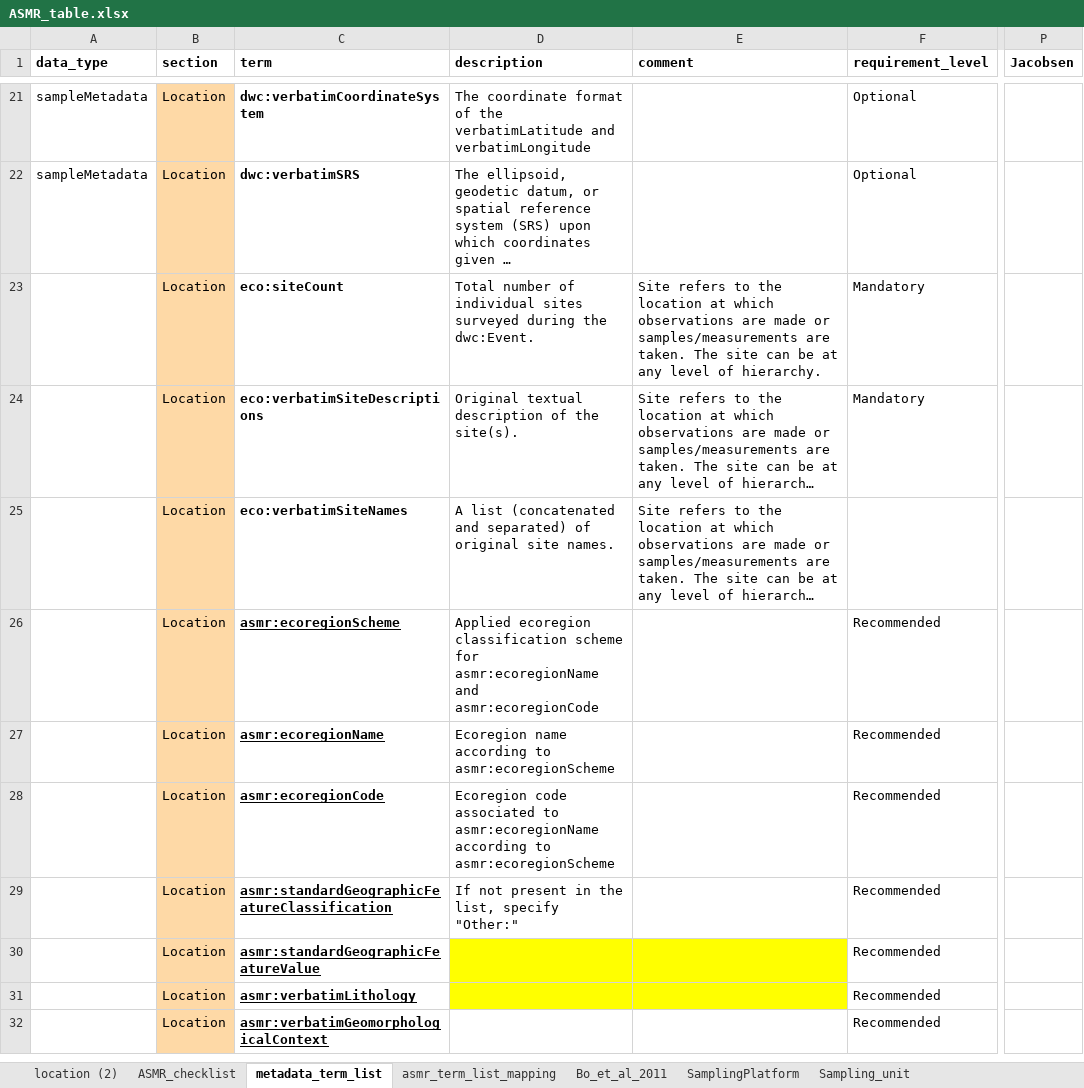
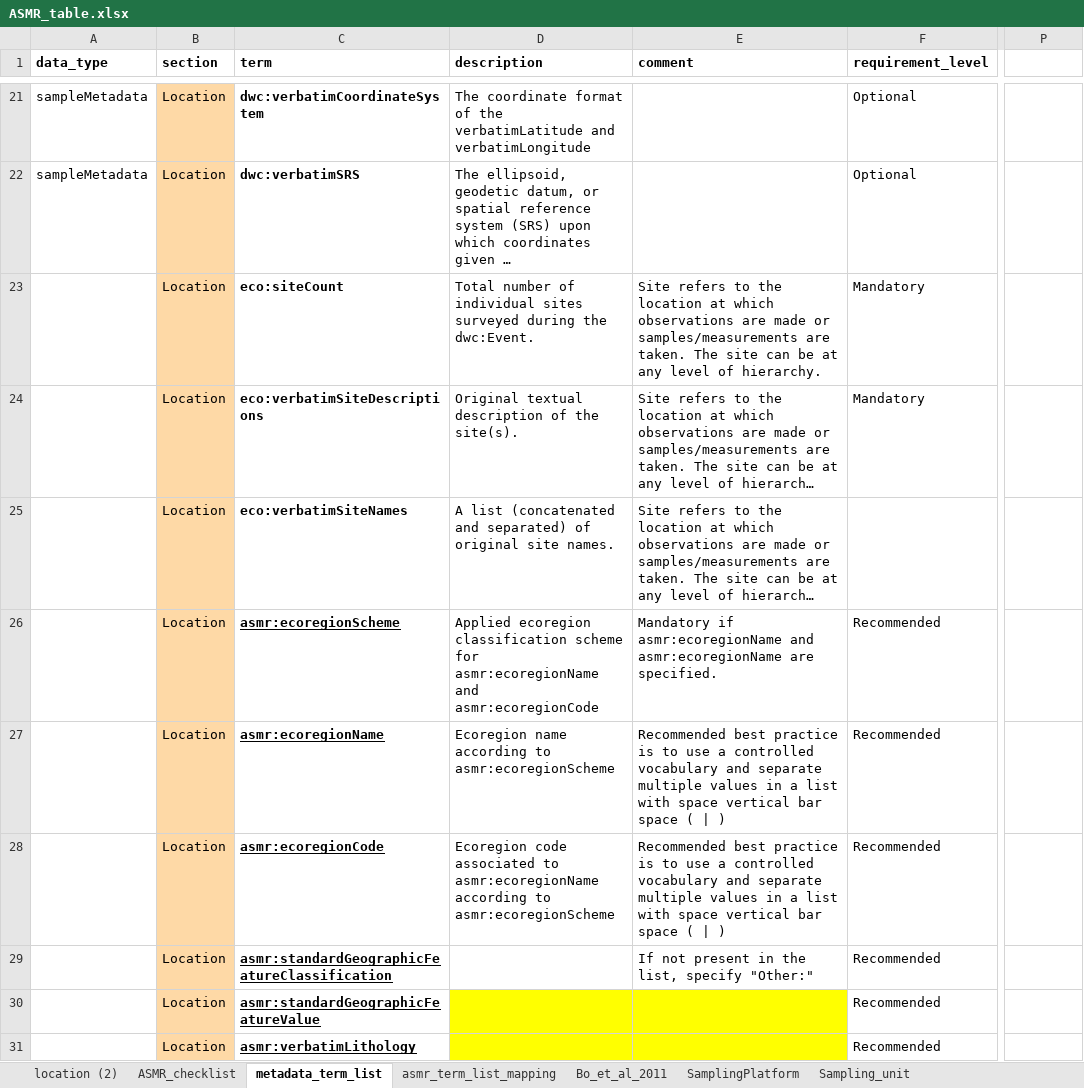
Before and after one commit to CCampanini/ASMR, an Excel workbook: ASMR_table.xlsx, sheet metadata_term_list, drawn as a sheet; only a part is shown, gaps mark what is left out; the shorter side is filled out with more unchanged rows; long unchanged cells end in …; values as stored, in another font and other column widths than the file's, no borders; the diff covers the shown part only; the diff names each change by its address in the sheet, - before the commit and + after, or states it on an @@ line.

Commit message:
Update ASMR_table.xlsx

```diff
--- a/ASMR_table.xlsx (sheet metadata_term_list)
+++ b/ASMR_table.xlsx (sheet metadata_term_list)
-P1: Jacobsen
+P1: (empty)
-E26 (comment): (empty)
+E26 (comment): Mandatory if asmr:ecoregionName and asmr:ecoregionName are specified.
-E27:E28 (comment): (empty)
+E27:E28 (comment): Recommended best practice is to use a controlled vocabulary and separate multiple values in a list with space vertical bar space ( | )
-D29 (description): If not present in the list, specify "Other:"
+D29 (description): (empty)
-E29 (comment): (empty)
+E29 (comment): If not present in the list, specify "Other:"
```
Also changed, not shown: 1 added row and 15 edited cells elsewhere in this sheet, sheet ASMR_checklist, sheet Bo_et_al_2011.
